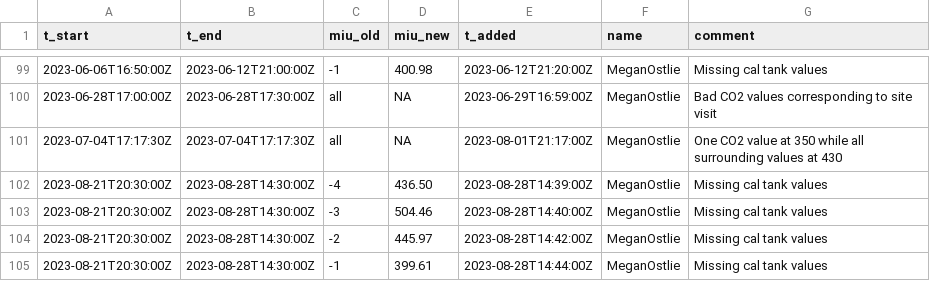
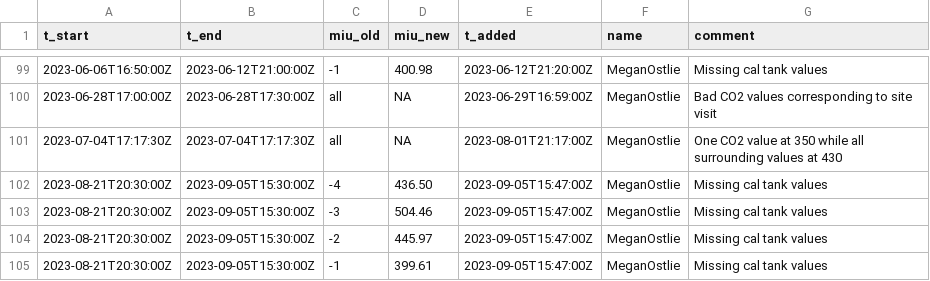
Before and after one commit to uataq/data-pipeline, a CSV file: bad/heb/licor_6262.csv, drawn as a sheet; only a part is shown, gaps mark what is left out.

Commit message:
Update licor_6262.csv

```diff
--- a/bad/heb/licor_6262.csv
+++ b/bad/heb/licor_6262.csv
@@ -101,5 +101,5 @@ t_start,t_end,miu_old,miu_new,t_added,name,comment
 2023-07-04T17:17:30Z,2023-07-04T17:17:30Z,all,NA,2023-08-01T21:17:00Z,MeganOstlie,One CO2 value at 350 while all surrounding values at 430
-2023-08-21T20:30:00Z,2023-08-28T14:30:00Z,-4,436.50,2023-08-28T14:39:00Z,MeganOstlie,Missing cal tank values
-2023-08-21T20:30:00Z,2023-08-28T14:30:00Z,-3,504.46,2023-08-28T14:40:00Z,MeganOstlie,Missing cal tank values
-2023-08-21T20:30:00Z,2023-08-28T14:30:00Z,-2,445.97,2023-08-28T14:42:00Z,MeganOstlie,Missing cal tank values
-2023-08-21T20:30:00Z,2023-08-28T14:30:00Z,-1,399.61,2023-08-28T14:44:00Z,MeganOstlie,Missing cal tank values
+2023-08-21T20:30:00Z,2023-09-05T15:30:00Z,-4,436.50,2023-09-05T15:47:00Z,MeganOstlie,Missing cal tank values
+2023-08-21T20:30:00Z,2023-09-05T15:30:00Z,-3,504.46,2023-09-05T15:47:00Z,MeganOstlie,Missing cal tank values
+2023-08-21T20:30:00Z,2023-09-05T15:30:00Z,-2,445.97,2023-09-05T15:47:00Z,MeganOstlie,Missing cal tank values
+2023-08-21T20:30:00Z,2023-09-05T15:30:00Z,-1,399.61,2023-09-05T15:47:00Z,MeganOstlie,Missing cal tank values
```
